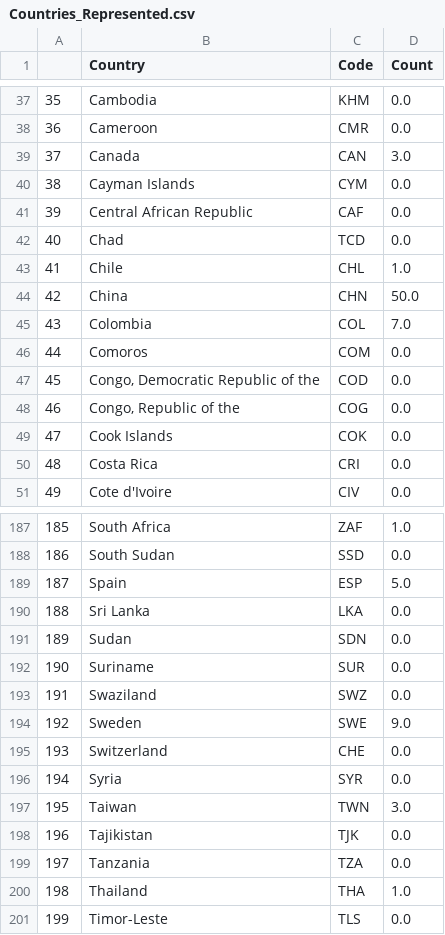
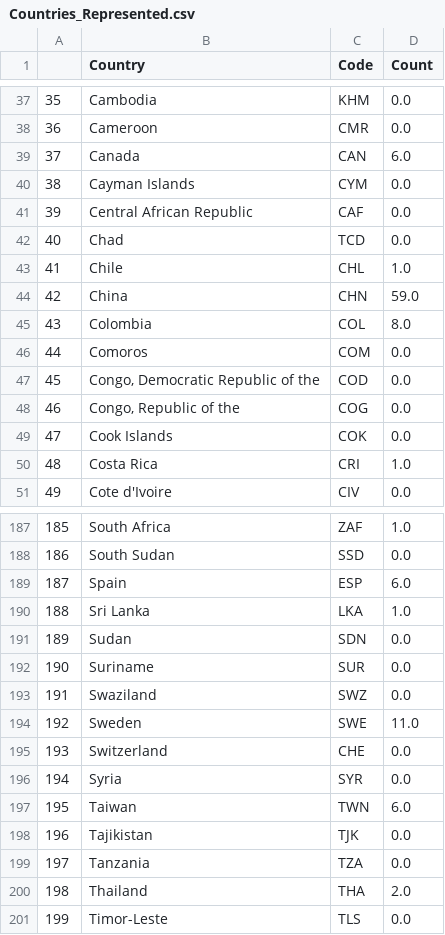
Before and after one commit to RedRocksCommunityCollege/Clair-Collab, a CSV file: Data/Countries_Represented.csv, drawn as a sheet; only a part is shown, gaps mark what is left out; the diff covers the shown part only.

Commit message:
increased data to 2390 rows

```diff
--- a/Data/Countries_Represented.csv
+++ b/Data/Countries_Represented.csv
@@ -38,3 +38,3 @@
 36,Cameroon,CMR,0.0
-37,Canada,CAN,3.0
+37,Canada,CAN,6.0
 38,Cayman Islands,CYM,0.0
@@ -43,4 +43,4 @@
 41,Chile,CHL,1.0
-42,China,CHN,50.0
-43,Colombia,COL,7.0
+42,China,CHN,59.0
+43,Colombia,COL,8.0
 44,Comoros,COM,0.0
@@ -49,3 +49,3 @@
 47,Cook Islands,COK,0.0
-48,Costa Rica,CRI,0.0
+48,Costa Rica,CRI,1.0
 49,Cote d'Ivoire,CIV,0.0
@@ -188,4 +188,4 @@
 186,South Sudan,SSD,0.0
-187,Spain,ESP,5.0
-188,Sri Lanka,LKA,0.0
+187,Spain,ESP,6.0
+188,Sri Lanka,LKA,1.0
 189,Sudan,SDN,0.0
@@ -193,9 +193,9 @@
 191,Swaziland,SWZ,0.0
-192,Sweden,SWE,9.0
+192,Sweden,SWE,11.0
 193,Switzerland,CHE,0.0
 194,Syria,SYR,0.0
-195,Taiwan,TWN,3.0
+195,Taiwan,TWN,6.0
 196,Tajikistan,TJK,0.0
 197,Tanzania,TZA,0.0
-198,Thailand,THA,1.0
+198,Thailand,THA,2.0
 199,Timor-Leste,TLS,0.0
```
Also changed, not shown: 24 edited cells elsewhere in this file.
